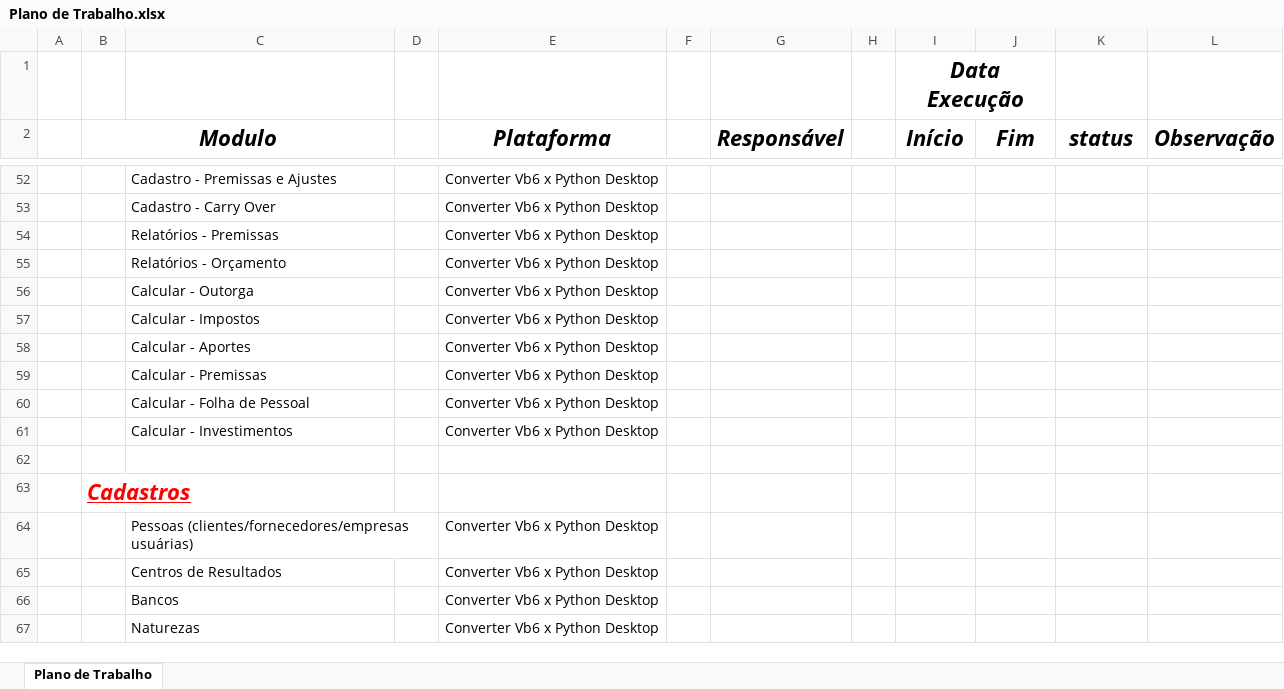
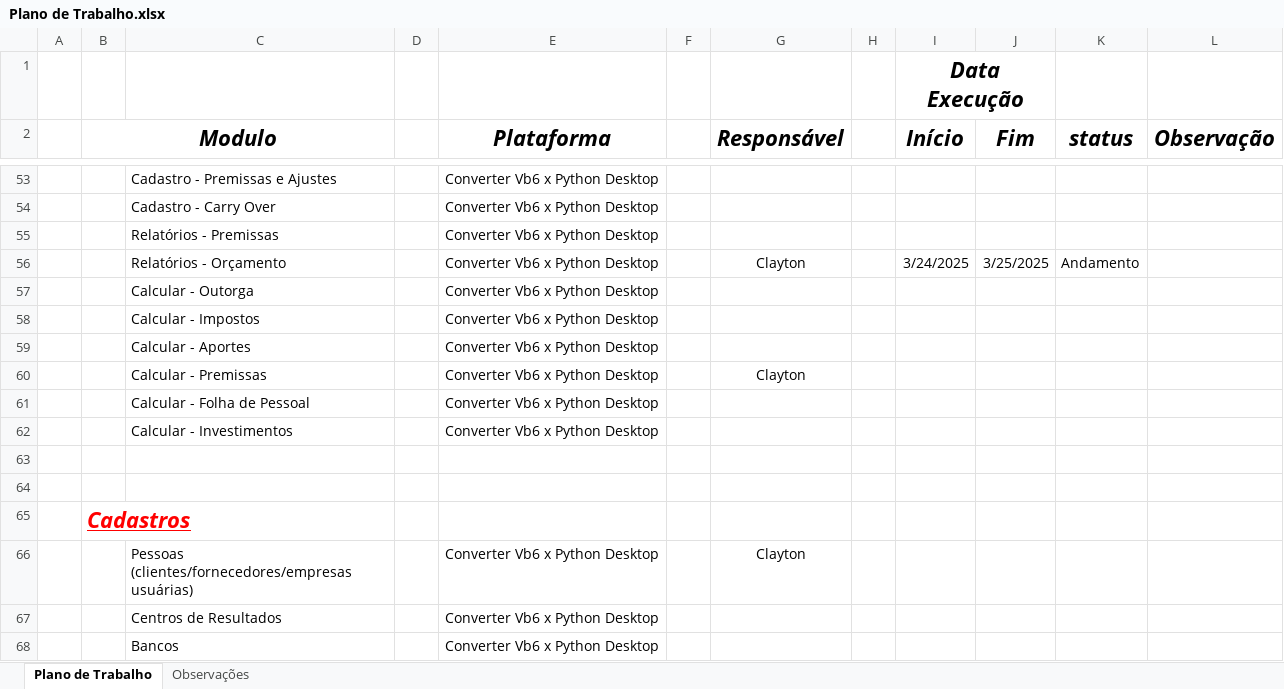
Before and after one commit to clayton-1968/fullhouse-Business, an Excel workbook: Plano de Trabalho.xlsx, sheet Plano de Trabalho, drawn as a sheet; only a part is shown, gaps mark what is left out; the shorter side is filled out with more unchanged rows; values as stored, in another font and other column widths than the file's, no borders; addresses are those after the commit; the diff covers the shown part only; the diff names each change by its address in the sheet, - before the commit and + after, or states it on an @@ line.

Commit message:
Criação do Relatório de Orçamento
Implantação de relatório do orçado, Clayton

```diff
--- a/Plano de Trabalho.xlsx (sheet Plano de Trabalho)
+++ b/Plano de Trabalho.xlsx (sheet Plano de Trabalho)
+sheet tab: Observações
-G56 (Responsável): (empty)
+G56 (Responsável): Clayton
-I56 (Início): (empty)
+I56 (Início): 3/24/2025
-J56 (Fim): (empty)
+J56 (Fim): 3/25/2025
-K56 (status): (empty)
+K56 (status): Andamento
-G60 (Responsável): (empty)
+G60 (Responsável): Clayton
+row 64: (empty)
-G66 (Responsável): (empty)
+G66 (Responsável): Clayton
```
Also changed, not shown: 2 added rows, 1 removed row and 13 edited cells elsewhere in this sheet, 5 other files.
